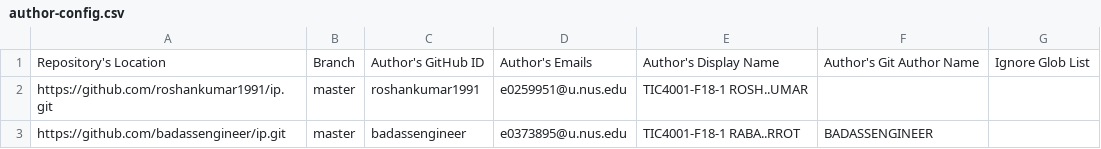
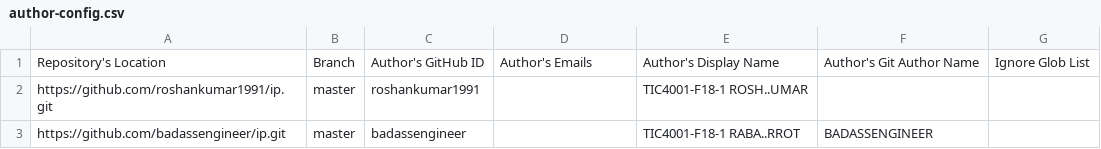
Before and after one commit to nus-tic4001-AY2223S1/ip-dashboard, a CSV file: configs/author-config.csv, drawn as a sheet.

Commit message:
Update configs

```diff
--- a/configs/author-config.csv
+++ b/configs/author-config.csv
@@ -1,3 +1,3 @@
 Repository's Location,Branch,Author's GitHub ID,Author's Emails,Author's Display Name,Author's Git Author Name,Ignore Glob List
-https://github.com/roshankumar1991/ip.git,master,roshankumar1991,e0259951@u.nus.edu,TIC4001-F18-1 ROSH..UMAR,,
-https://github.com/badassengineer/ip.git,master,badassengineer,e0373895@u.nus.edu,TIC4001-F18-1 RABA..RROT,BADASSENGINEER,
+https://github.com/roshankumar1991/ip.git,master,roshankumar1991,,TIC4001-F18-1 ROSH..UMAR,,
+https://github.com/badassengineer/ip.git,master,badassengineer,,TIC4001-F18-1 RABA..RROT,BADASSENGINEER,
```
